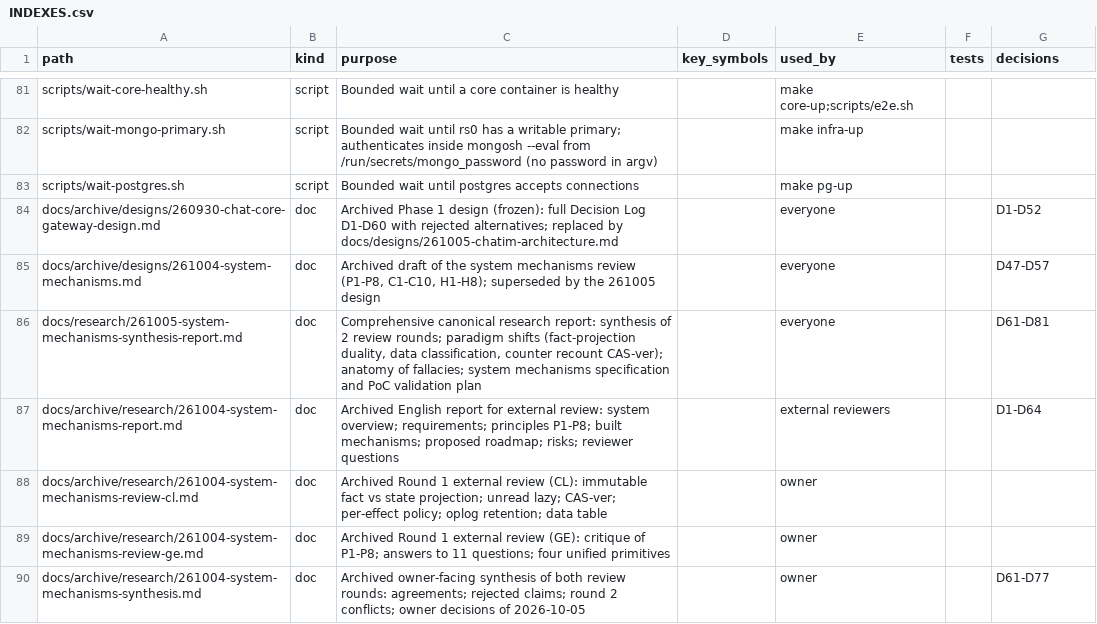
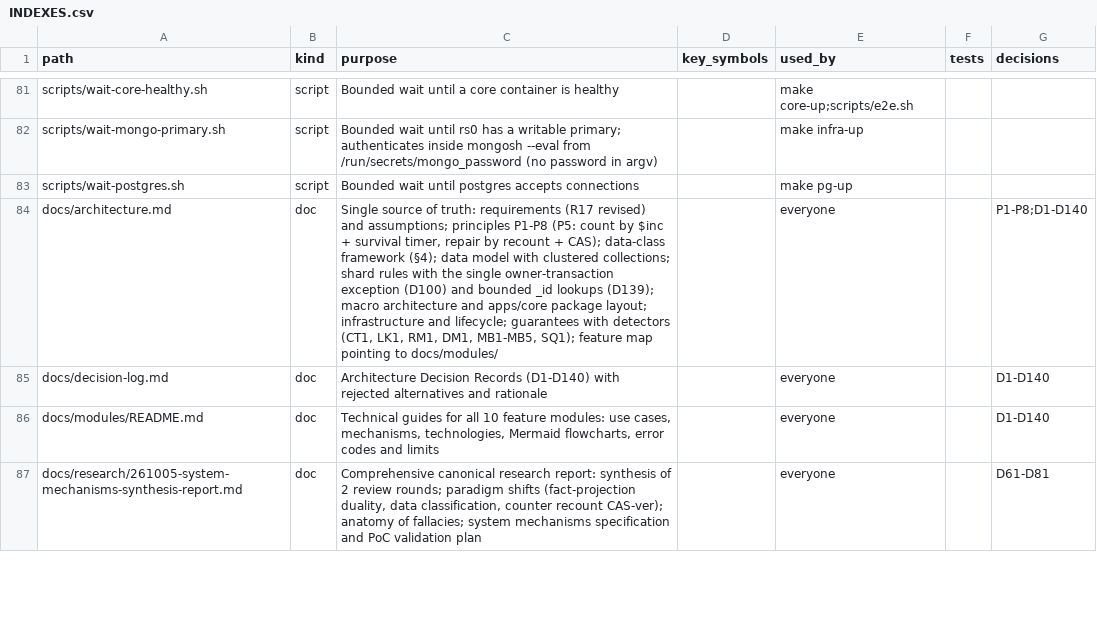
Before and after one commit to ivannguyendev/chatim, a CSV file: INDEXES.csv, drawn as a sheet; only a part is shown, gaps mark what is left out; the diff covers the shown part only.

```diff
--- a/INDEXES.csv
+++ b/INDEXES.csv
@@ -83,8 +83,5 @@ scripts/wait-mongo-primary.sh,script,Bounded wait until rs0 has a writable prima
 scripts/wait-postgres.sh,script,Bounded wait until postgres accepts connections,,make pg-up,,
-docs/archive/designs/260930-chat-core-gateway-design.md,doc,Archived Phase 1 design (frozen): full Decision Log D1-D60 with rejected alternatives; replaced by docs/designs/261005-chatim-architecture.md,,everyone,,D1-D52
-docs/archive/designs/261004-system-mechanisms.md,doc,"Archived draft of the system mechanisms review (P1-P8, C1-C10, H1-H8); superseded by the 261005 design",,everyone,,D47-D57
+docs/architecture.md,doc,"Single source of truth: requirements (R17 revised) and assumptions; principles P1-P8 (P5: count by $inc + survival timer, repair by recount + CAS); data-class framework (§4); data model with clustered collections; shard rules with the single owner-transaction exception (D100) and bounded _id lookups (D139); macro architecture and apps/core package layout; infrastructure and lifecycle; guarantees with detectors (CT1, LK1, RM1, DM1, MB1-MB5, SQ1); feature map pointing to docs/modules/",,everyone,,P1-P8;D1-D140
+docs/decision-log.md,doc,"Architecture Decision Records (D1-D140) with rejected alternatives and rationale",,everyone,,D1-D140
+docs/modules/README.md,doc,"Technical guides for all 10 feature modules: use cases, mechanisms, technologies, Mermaid flowcharts, error codes and limits",,everyone,,D1-D140
 docs/research/261005-system-mechanisms-synthesis-report.md,doc,"Comprehensive canonical research report: synthesis of 2 review rounds; paradigm shifts (fact-projection duality, data classification, counter recount CAS-ver); anatomy of fallacies; system mechanisms specification and PoC validation plan",,everyone,,D61-D81
-docs/archive/research/261004-system-mechanisms-report.md,doc,"Archived English report for external review: system overview; requirements; principles P1-P8; built mechanisms; proposed roadmap; risks; reviewer questions",,external reviewers,,D1-D64
-docs/archive/research/261004-system-mechanisms-review-cl.md,doc,"Archived Round 1 external review (CL): immutable fact vs state projection; unread lazy; CAS-ver; per-effect policy; oplog retention; data table",,owner,,
-docs/archive/research/261004-system-mechanisms-review-ge.md,doc,"Archived Round 1 external review (GE): critique of P1-P8; answers to 11 questions; four unified primitives",,owner,,
-docs/archive/research/261004-system-mechanisms-synthesis.md,doc,"Archived owner-facing synthesis of both review rounds: agreements; rejected claims; round 2 conflicts; owner decisions of 2026-10-05",,owner,,D61-D77
```
Also changed, not shown: 13 removed rows elsewhere in this file, 35 other files.
